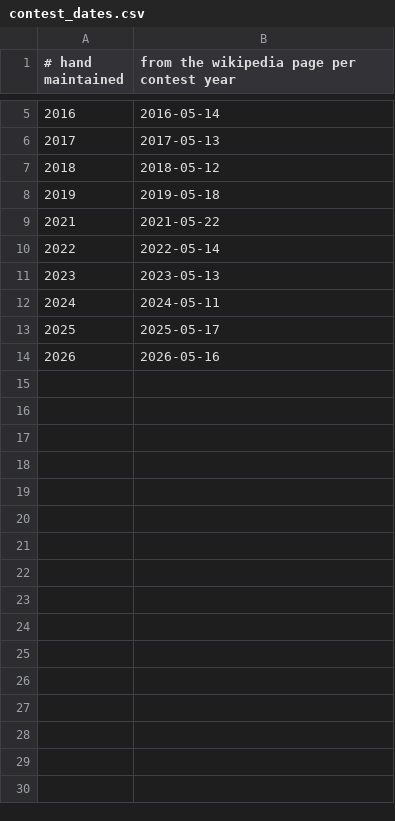
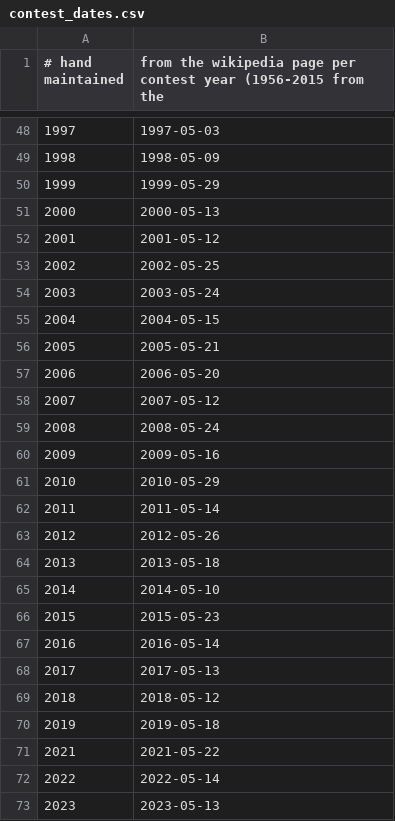
Before and after one commit to timkicker/esc-research, a CSV file: data/manual/contest_dates.csv, drawn as a sheet; only a part is shown, gaps mark what is left out; the shorter side is filled out with more unchanged rows; the diff covers the shown part only; the diff names each change by its address in the sheet, - before the commit and + after, or states it on an @@ line.

```diff
--- a/data/manual/contest_dates.csv
+++ b/data/manual/contest_dates.csv
-B1: …contest year
+B1: …contest year (1956-2015 from the
+row 48: 1997 | 1997-05-03
+row 49: 1998 | 1998-05-09
+row 50: 1999 | 1999-05-29
+row 51: 2000 | 2000-05-13
+row 52: 2001 | 2001-05-12
+row 53: 2002 | 2002-05-25
+row 54: 2003 | 2003-05-24
+row 55: 2004 | 2004-05-15
+row 56: 2005 | 2005-05-21
+row 57: 2006 | 2006-05-20
+row 58: 2007 | 2007-05-12
+row 59: 2008 | 2008-05-24
+row 60: 2009 | 2009-05-16
+row 61: 2010 | 2010-05-29
+row 62: 2011 | 2011-05-14
+row 63: 2012 | 2012-05-26
+row 64: 2013 | 2013-05-18
+row 65: 2014 | 2014-05-10
+row 66: 2015 | 2015-05-23
```
Also changed, not shown: 43 added rows elsewhere in this file, 5 other files.
